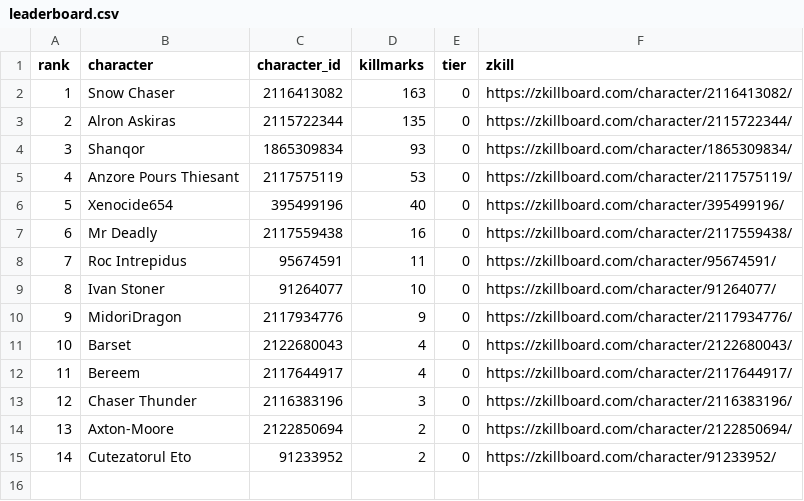
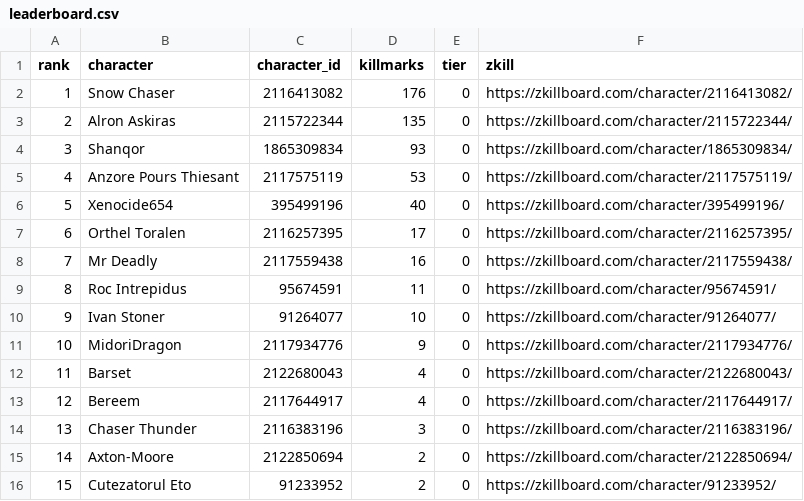
Before and after one commit to Schlaibi/optm-killmark-tracker, a CSV file: data/leaderboard.csv, drawn as a sheet; addresses are those after the commit; the diff names each change by its address in the sheet, - before the commit and + after, or states it on an @@ line.

```diff
--- a/data/leaderboard.csv
+++ b/data/leaderboard.csv
-D2 (killmarks): 163
+D2 (killmarks): 176
+row 7: 6 | Orthel Toralen | 2116257395 | 17 | 0 | https://zkillboard.com/character/2116257395/
@@ column A (rank) renumbered from row 8 down @@
```
Also changed, not shown: 2 other files.
